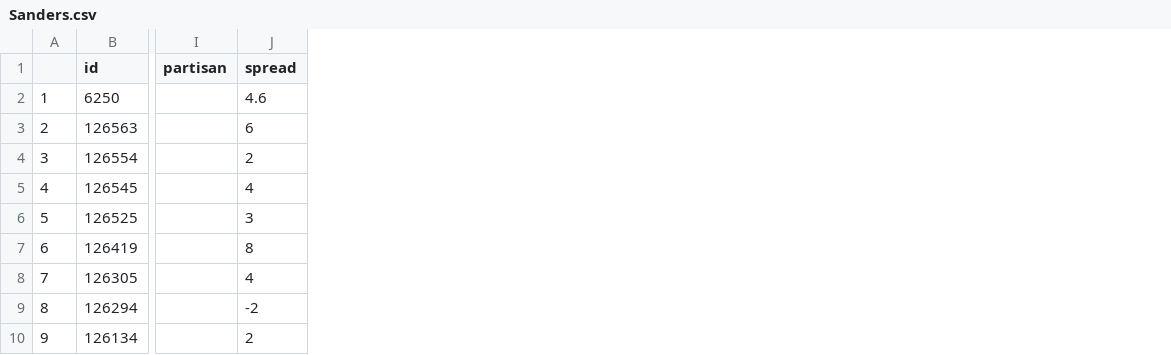
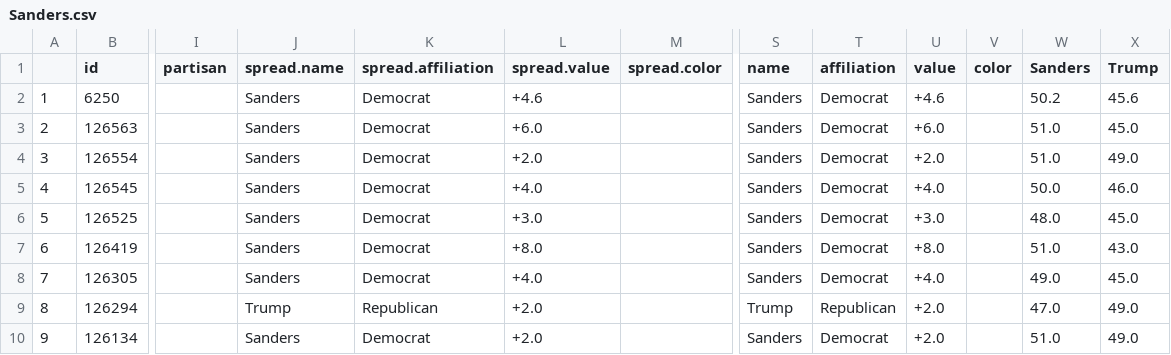
Before and after one commit to ModelledCitizen/project-harvest, a CSV file: _tables/json/Sanders.csv, drawn as a sheet; only a part is shown, gaps mark what is left out; removed rows and columns are numbered as before the commit, all else as after; the diff names each change by its address in the sheet, - before the commit and + after, or states it on an @@ line.

Commit message:
add more columns to table exports

```diff
--- a/_tables/json/Sanders.csv
+++ b/_tables/json/Sanders.csv
-column J (spread), rows 2-10: 4.6 | 6 | 2 | 4 | 3 | 8 | 4 | -2 | 2
+column J (spread.name), rows 2-10: Sanders | Sanders | Sanders | Sanders | Sanders | Sanders | Sanders | Trump | Sanders
+column K (spread.affiliation), rows 2-10: Democrat | Democrat | Democrat | Democrat | Democrat | Democrat | Democrat | Republican | Democrat
+column L (spread.value), rows 2-10: +4.6 | +6.0 | +2.0 | +4.0 | +3.0 | +8.0 | +4.0 | +2.0 | +2.0
+column M (spread.color), empty
+column S (name), rows 2-10: Sanders | Sanders | Sanders | Sanders | Sanders | Sanders | Sanders | Trump | Sanders
+column T (affiliation), rows 2-10: Democrat | Democrat | Democrat | Democrat | Democrat | Democrat | Democrat | Republican | Democrat
+column U (value), rows 2-10: +4.6 | +6.0 | +2.0 | +4.0 | +3.0 | +8.0 | +4.0 | +2.0 | +2.0
+column V (color), empty
+column W (Sanders), rows 2-10: 50.2 | 51.0 | 51.0 | 50.0 | 48.0 | 51.0 | 49.0 | 47.0 | 51.0
+column X (Trump), rows 2-10: 45.6 | 45.0 | 49.0 | 46.0 | 45.0 | 43.0 | 45.0 | 49.0 | 49.0
```
Also changed, not shown: _tables/json/Biden.csv, _tables/json/Bloomberg.csv, 5 other files.
